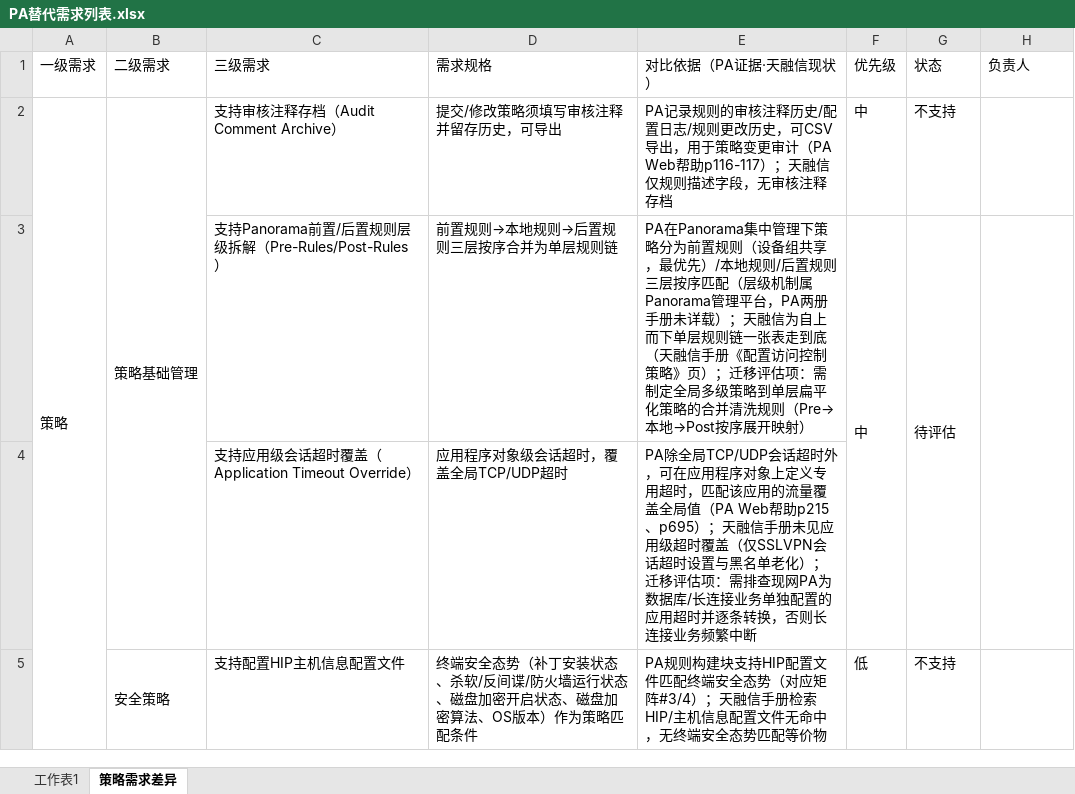
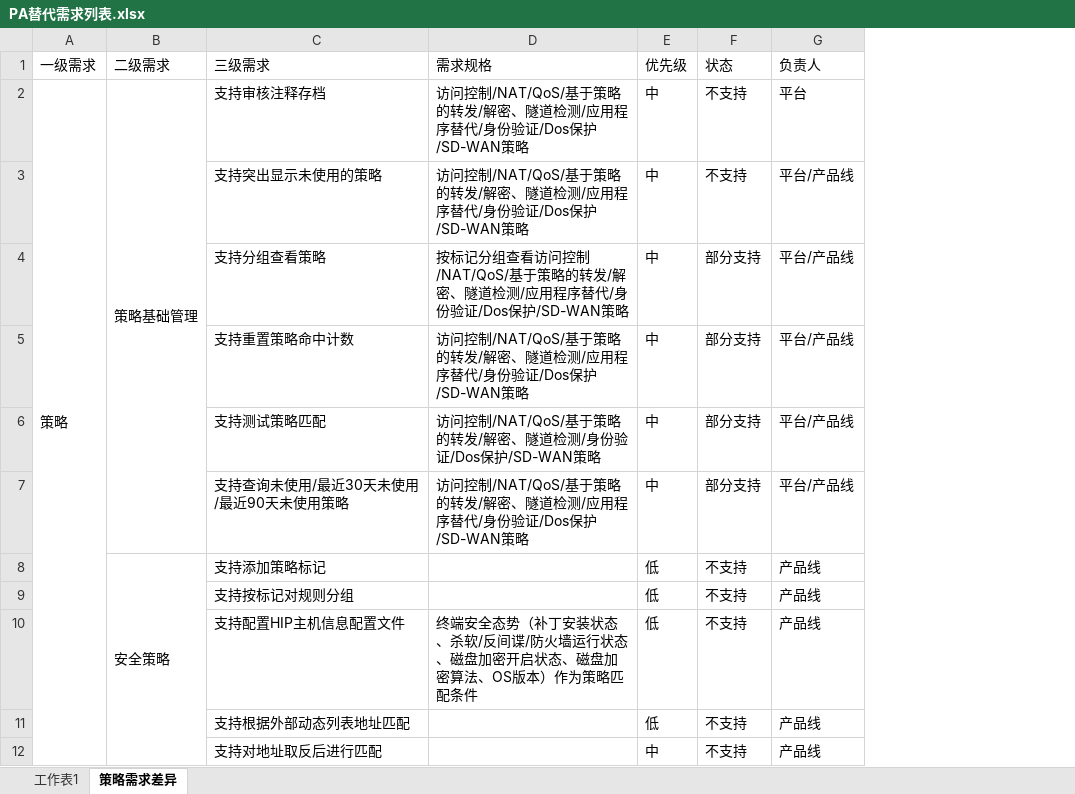
Before and after one commit to Fdmiao/PA-REPLACE, an Excel workbook: PA替代需求列表.xlsx, sheet 策略需求差异, drawn as a sheet; only a part is shown; values as stored, in another font and other column widths than the file's, no cell formats; charts and pictures not drawn; removed rows and columns are numbered as before the commit, all else as after; the diff covers the shown part only; the diff names each change by its address in the sheet, - before the commit and + after, or states it on an @@ line.

Commit message:
feat: update pa project evaluation data spreadsheet

```diff
--- a/PA替代需求列表.xlsx (sheet 策略需求差异)
+++ b/PA替代需求列表.xlsx (sheet 策略需求差异)
-column E (对比依据（PA证据·天融信现状）), row 2: PA记录规则的审核注释历史/配置日志/规则更改历史，可CSV导出，用于策略变更审计（PA Web帮助p116-117）；天融信仅规则描述字段，无审核注释存档; row 5: PA规则构建块支持HIP配置文件匹配终端安全态势（对应矩阵#3/4）；天融信手册检索HIP/主机信息配置文件无命中，无终端安全态势匹配等价物
-C2 (三级需求): 支持审核注释存档（Audit Comment Archive）
+C2 (三级需求): 支持审核注释存档
-D2 (需求规格): 提交/修改策略须填写审核注释并留存历史，可导出
+D2 (需求规格): 访问控制/NAT/QoS/基于策略的转发/解密、隧道检测/应用程序替代/身份验证/Dos保护/SD-WAN策略
-G2 (负责人): (empty)
+G2 (负责人): 平台
-row 3:  |  | 支持Panorama前置/后置规则层级拆解（Pre-Rules/Post-Rules） | 前置规则→本地规则→后置规则三层按序合并为单层规则链 | PA在Panorama集中管理下策略分为前置规则（设备组共享，最优先）/本地规则/后置规则三层按序匹配（层级机制属Panorama管理平台，PA两册手册未详载）；天融信为自上而下单层规则链一张表走到底（天融信手册《配置访问控制策略》页）；迁移评估项：需制定全局多级策略到单层扁平化策略的合并清洗规则（Pre→本地→Post按序展开映射） | 中 | 待评估
-row 4:  |  | 支持应用级会话超时覆盖（Application Timeout Override） | 应用程序对象级会话超时，覆盖全局TCP/UDP超时 | PA除全局TCP/UDP会话超时外，可在应用程序对象上定义专用超时，匹配该应用的流量覆盖全局值（PA Web帮助p215、p695）；天融信手册未见应用级超时覆盖（仅SSLVPN会话超时设置与黑名单老化）；迁移评估项：需排查现网PA为数据库/长连接业务单独配置的应用超时并逐条转换，否则长连接业务频繁中断
+row 3:  |  | 支持突出显示未使用的策略 | 访问控制/NAT/QoS/基于策略的转发/解密、隧道检测/应用程序替代/身份验证/Dos保护/SD-WAN策略 | 中 | 不支持 | 平台/产品线
+row 4:  |  | 支持分组查看策略 | 按标记分组查看访问控制/NAT/QoS/基于策略的转发/解密、隧道检测/应用程序替代/身份验证/Dos保护/SD-WAN策略 | 中 | 部分支持 | 平台/产品线
+row 5:  |  | 支持重置策略命中计数 | 访问控制/NAT/QoS/基于策略的转发/解密、隧道检测/应用程序替代/身份验证/Dos保护/SD-WAN策略 | 中 | 部分支持 | 平台/产品线
+row 6:  |  | 支持测试策略匹配 | 访问控制/NAT/QoS/基于策略的转发/解密、隧道检测/身份验证/Dos保护/SD-WAN策略 | 中 | 部分支持 | 平台/产品线
+row 7:  |  | 支持查询未使用/最近30天未使用/最近90天未使用策略 | 访问控制/NAT/QoS/基于策略的转发/解密、隧道检测/应用程序替代/身份验证/Dos保护/SD-WAN策略 | 中 | 部分支持 | 平台/产品线
+row 8:  | 安全策略 | 支持添加策略标记 |  | 低 | 不支持 | 产品线
+row 9:  |  | 支持按标记对规则分组 |  | 低 | 不支持 | 产品线
-B10 (二级需求): 安全策略
+B10 (二级需求): (empty)
-B5:B11 merged
-G10 (负责人): (empty)
+G10 (负责人): 产品线
+row 11:  |  | 支持根据外部动态列表地址匹配 |  | 低 | 不支持 | 产品线
+row 12:  |  | 支持对地址取反后进行匹配 |  | 中 | 不支持 | 产品线
```
Also changed, not shown: 44 added rows, 14 removed rows, 32 edited cells and merged cells elsewhere in this sheet, cell formats, charts or pictures.
